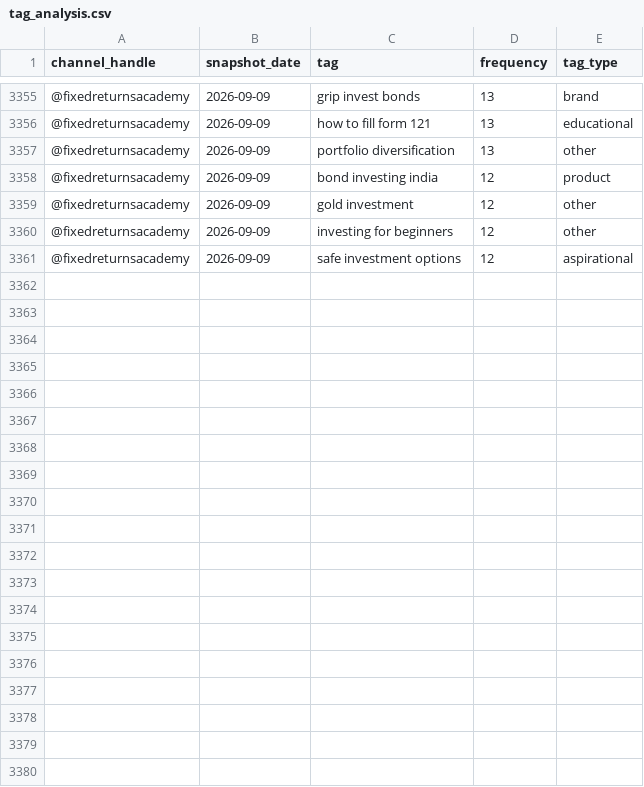
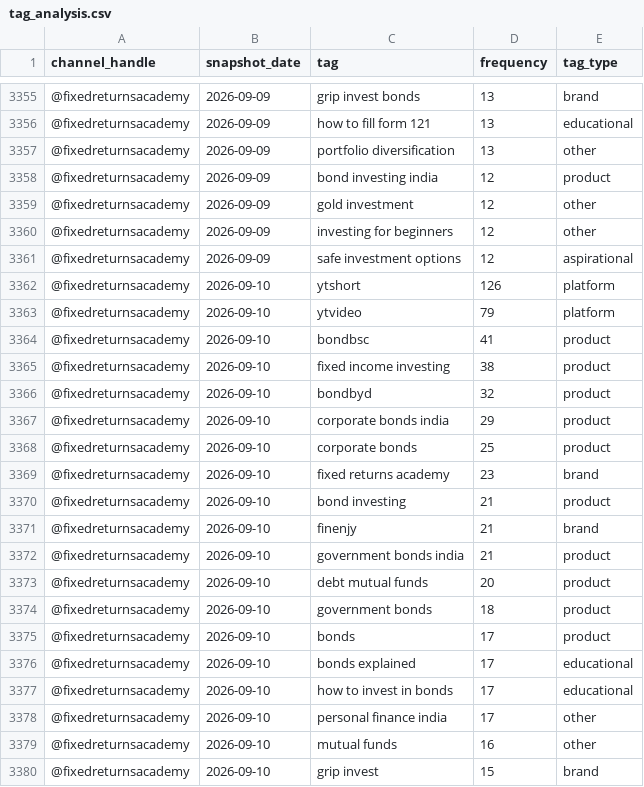
Before and after one commit to gripinvest/gi-analytics, a CSV file: backend/data/fra_youtube/tag_analysis.csv, drawn as a sheet; only a part is shown, gaps mark what is left out; the diff covers the shown part only; the diff names each change by its address in the sheet, - before the commit and + after, or states it on an @@ line.

```diff
--- a/backend/data/fra_youtube/tag_analysis.csv
+++ b/backend/data/fra_youtube/tag_analysis.csv
+row 3362: @fixedreturnsacademy | 2026-09-10 | ytshort | 126 | platform
+row 3363: @fixedreturnsacademy | 2026-09-10 | ytvideo | 79 | platform
+row 3364: @fixedreturnsacademy | 2026-09-10 | bondbsc | 41 | product
+row 3365: @fixedreturnsacademy | 2026-09-10 | fixed income investing | 38 | product
+row 3366: @fixedreturnsacademy | 2026-09-10 | bondbyd | 32 | product
+row 3367: @fixedreturnsacademy | 2026-09-10 | corporate bonds india | 29 | product
+row 3368: @fixedreturnsacademy | 2026-09-10 | corporate bonds | 25 | product
+row 3369: @fixedreturnsacademy | 2026-09-10 | fixed returns academy | 23 | brand
+row 3370: @fixedreturnsacademy | 2026-09-10 | bond investing | 21 | product
+row 3371: @fixedreturnsacademy | 2026-09-10 | finenjy | 21 | brand
+row 3372: @fixedreturnsacademy | 2026-09-10 | government bonds india | 21 | product
+row 3373: @fixedreturnsacademy | 2026-09-10 | debt mutual funds | 20 | product
+row 3374: @fixedreturnsacademy | 2026-09-10 | government bonds | 18 | product
+row 3375: @fixedreturnsacademy | 2026-09-10 | bonds | 17 | product
+row 3376: @fixedreturnsacademy | 2026-09-10 | bonds explained | 17 | educational
+row 3377: @fixedreturnsacademy | 2026-09-10 | how to invest in bonds | 17 | educational
+row 3378: @fixedreturnsacademy | 2026-09-10 | personal finance india | 17 | other
+row 3379: @fixedreturnsacademy | 2026-09-10 | mutual funds | 16 | other
+row 3380: @fixedreturnsacademy | 2026-09-10 | grip invest | 15 | brand
```
Also changed, not shown: 11 added rows elsewhere in this file, backend/data/fra_youtube/category_mix.csv, backend/data/fra_youtube/duration_buckets.csv, 11 other files.
